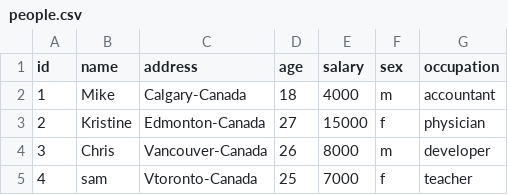
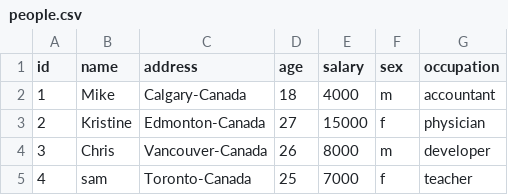
Before and after one commit to sebastiaan-lampo/python-class-dawn, a CSV file: day9/people.csv, drawn as a sheet.

Commit message:
Add data for day 9

```diff
--- a/day9/people.csv
+++ b/day9/people.csv
@@ -4,2 +4,2 @@ id	name	address	age	salary	sex	occupation
 3	Chris	Vancouver-Canada	26	8000	m	developer
-4	sam	Vtoronto-Canada	25	7000	f	teacher
+4	sam	Toronto-Canada	25	7000	f	teacher
```
